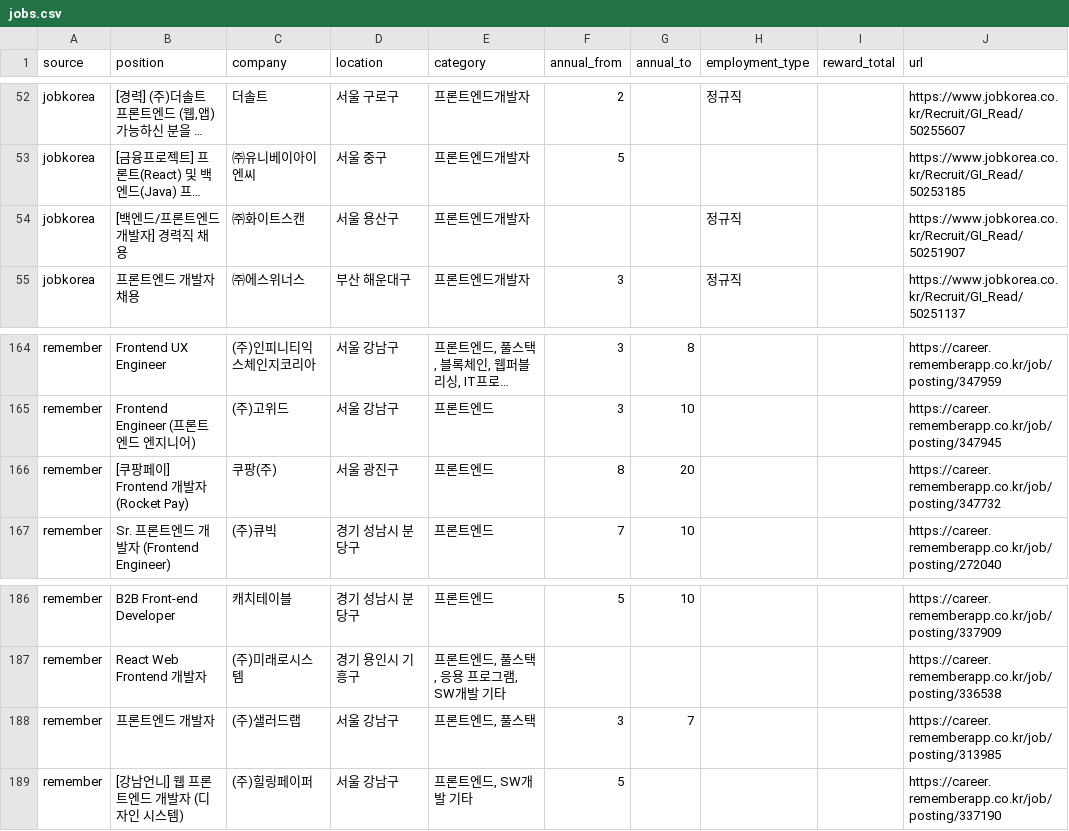
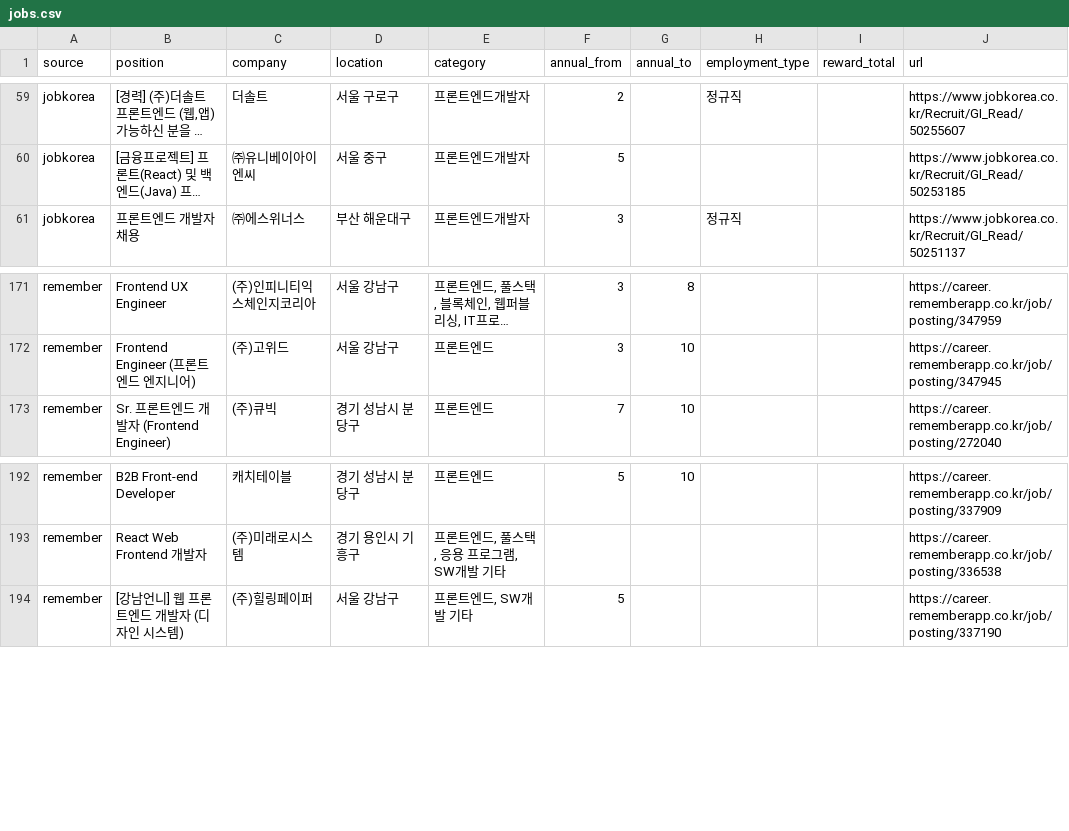
Before and after one commit to JDDongSiu/wanted-jobs, a CSV file: jobs.csv, drawn as a sheet; only a part is shown, gaps mark what is left out; long unchanged cells end in …; removed rows and columns are numbered as before the commit, all else as after; the diff covers the shown part only; the diff names each change by its address in the sheet, - before the commit and + after, or states it on an @@ line.

```diff
--- a/jobs.csv
+++ b/jobs.csv
-row 54: jobkorea | [백엔드/프론트엔드 개발자] 경력직 채용 | ㈜화이트스캔 | 서울 용산구 | 프론트엔드개발자 |  |  | 정규직 |  | https://www.jobkorea.co.kr/Recruit/GI_Read/50251907
-row 166: remember | [쿠팡페이] Frontend 개발자 (Rocket Pay) | 쿠팡(주) | 서울 광진구 | 프론트엔드 | 8 | 20 |  |  | https://career.rememberapp.co.kr/job/posting/347732
-row 188: remember | 프론트엔드 개발자 | (주)샐러드랩 | 서울 강남구 | 프론트엔드, 풀스택 | 3 | 7 |  |  | https://career.rememberapp.co.kr/job/posting/313985
```
Also changed, not shown: 10 added rows and 2 removed rows elsewhere in this file, jobs-hse.csv, 2 other files.
